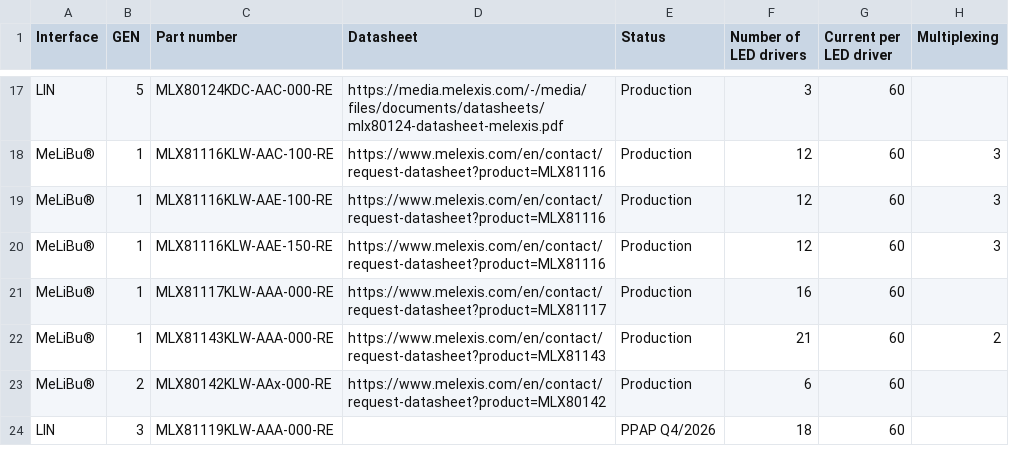
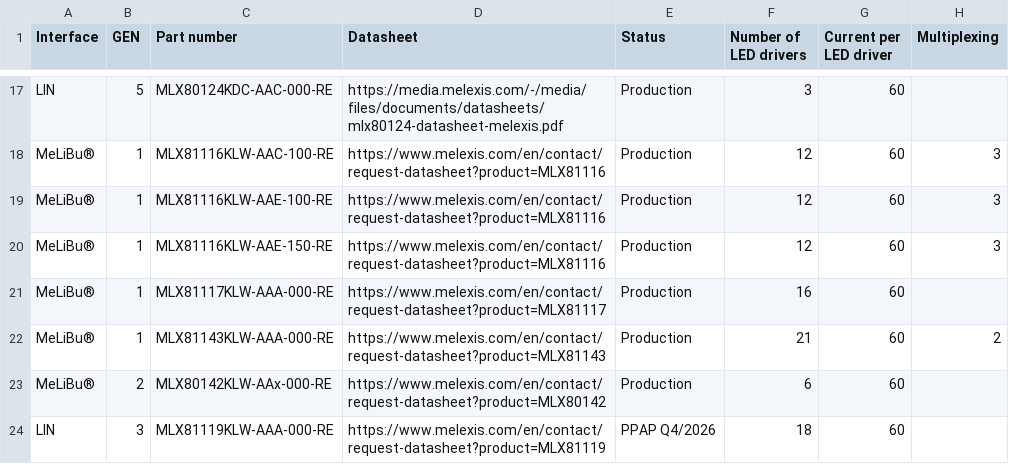
Before and after one commit to MelexisBC/Wizard---Smart-LED-Driver-ICs-Data, a CSV file: Smart-LED-Driver-ICs-Wizard-Data.csv, drawn as a sheet; only a part is shown, gaps mark what is left out; the diff names each change by its address in the sheet, - before the commit and + after, or states it on an @@ line.

Commit message:
Wizard - Smart LED driver ICs - Google sheet updated

```diff
--- a/Smart-LED-Driver-ICs-Wizard-Data.csv
+++ b/Smart-LED-Driver-ICs-Wizard-Data.csv
-D24 (Datasheet): (empty)
+D24 (Datasheet): https://www.melexis.com/en/contact/request-datasheet?product=MLX81119
```
